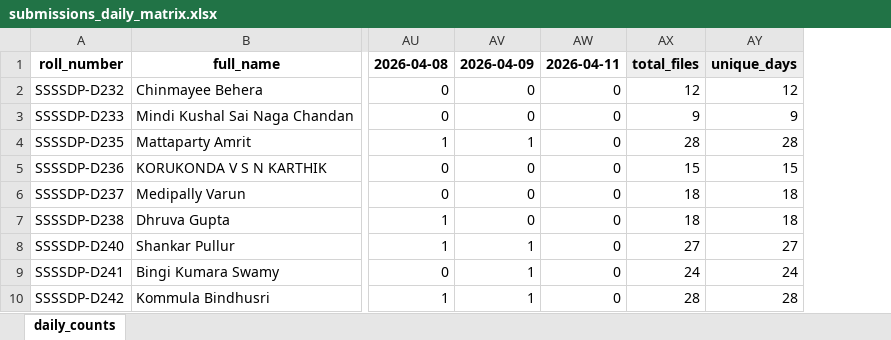
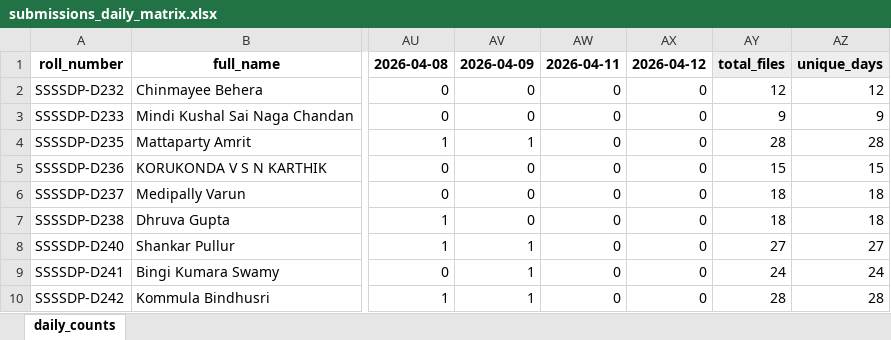
Before and after one commit to EaswarammaPreranaInc/SethuBatch3_DataEngineers, an Excel workbook: reports/submissions_daily_matrix.xlsx, sheet daily_counts, drawn as a sheet; only a part is shown, gaps mark what is left out; values as stored, in another font and other column widths than the file's, no borders; the diff names each change by its address in the sheet, - before the commit and + after, or states it on an @@ line.

```diff
--- a/reports/submissions_daily_matrix.xlsx (sheet daily_counts)
+++ b/reports/submissions_daily_matrix.xlsx (sheet daily_counts)
+column AX, rows 1-10: 2026-04-12 | 0 | 0 | 0 | 0 | 0 | 0 | 0 | 0 | 0
```
Also changed, not shown: 5 other files.
